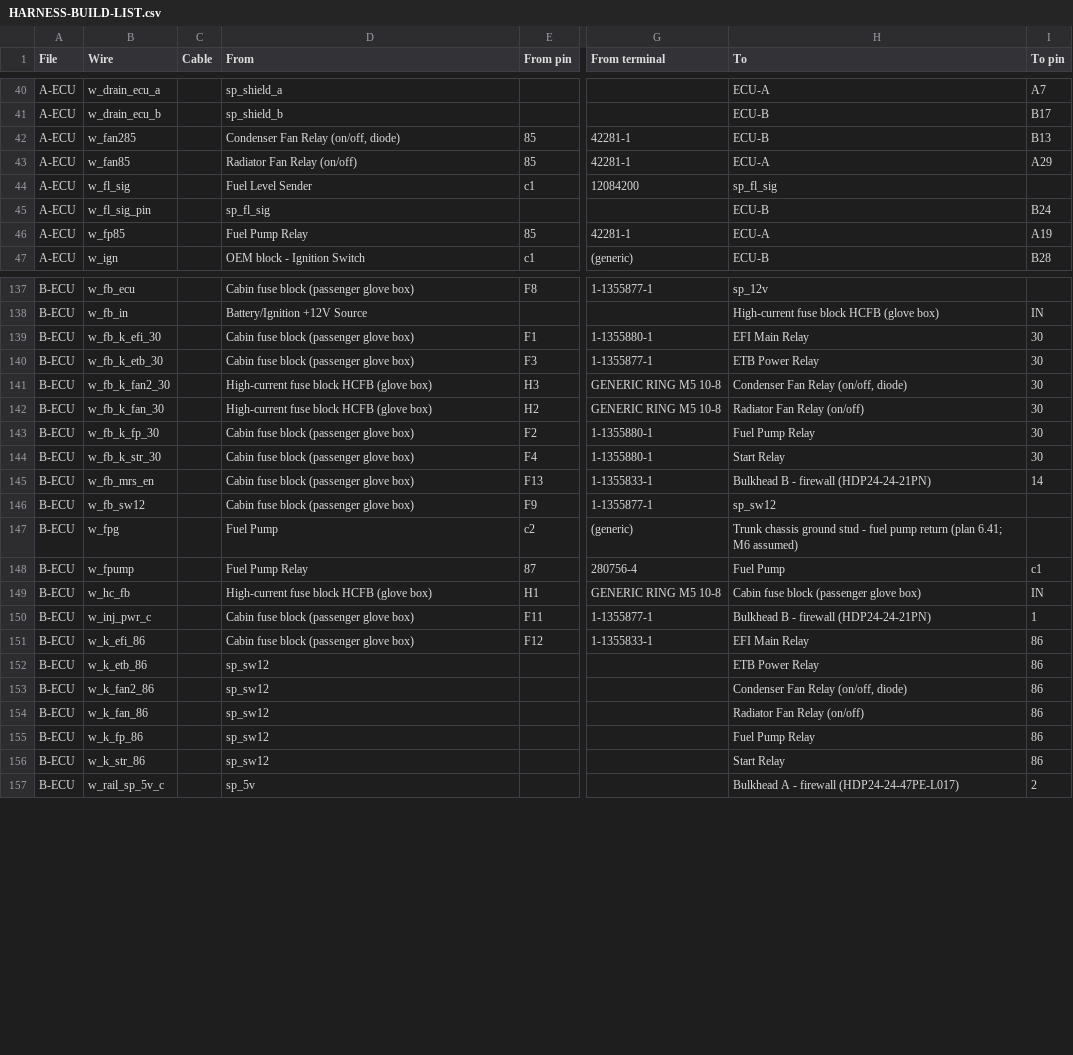
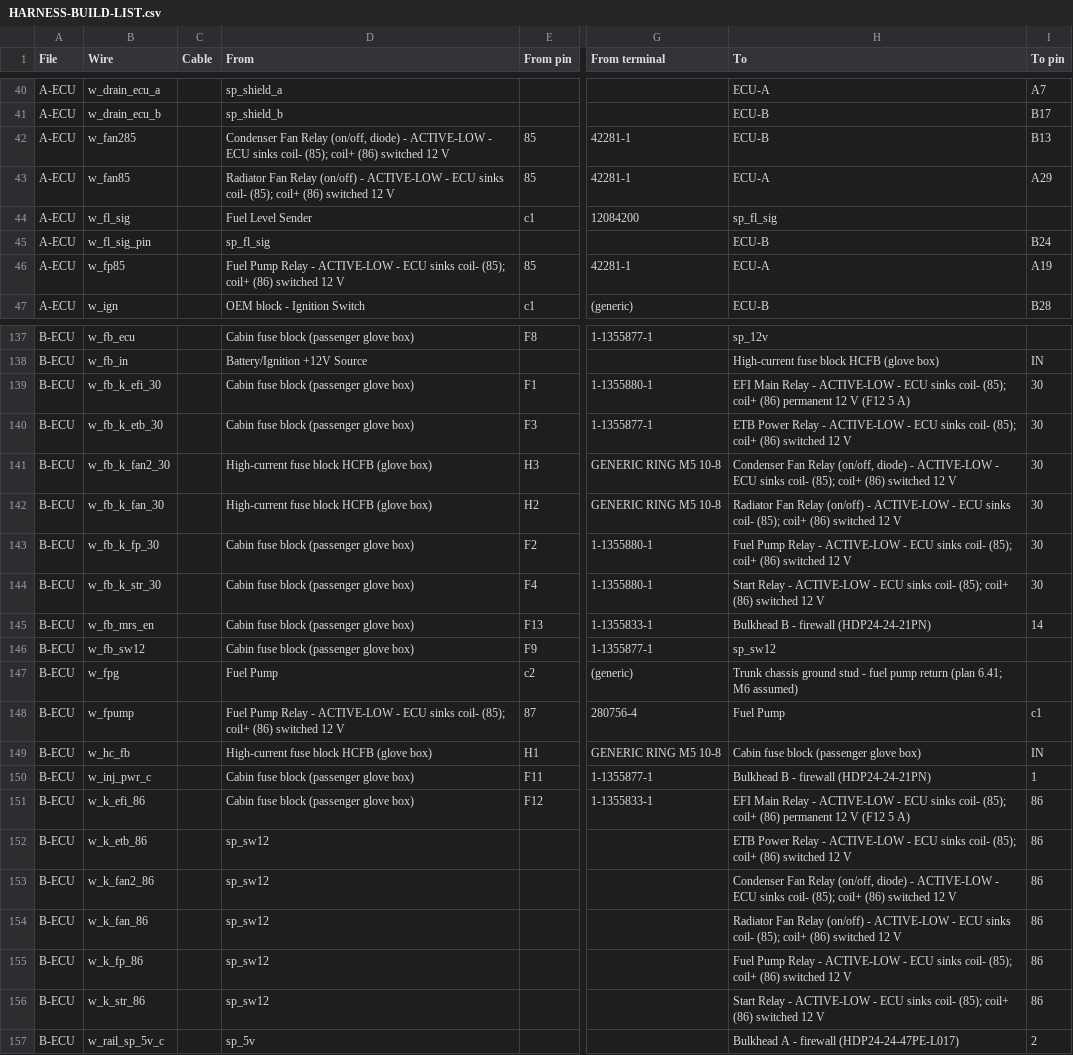
Before and after one commit to living-relation/st185-link-ecu-config, a CSV file: docs/harness/HARNESS-BUILD-LIST.csv, drawn as a sheet; only a part is shown, gaps mark what is left out; the diff covers the shown part only; the diff names each change by its address in the sheet, - before the commit and + after, or states it on an @@ line.

```diff
--- a/docs/harness/HARNESS-BUILD-LIST.csv
+++ b/docs/harness/HARNESS-BUILD-LIST.csv
-D42 (From): …(on/off, diode)
+D42 (From): …(on/off, diode) - ACTIVE-LOW - ECU sinks coil- (85); coil+ (86) switched 12 V
-D43 (From): …Relay (on/off)
+D43 (From): …Relay (on/off) - ACTIVE-LOW - ECU sinks coil- (85); coil+ (86) switched 12 V
-D46 (From): …Pump Relay
+D46 (From): …Pump Relay - ACTIVE-LOW - ECU sinks coil- (85); coil+ (86) switched 12 V
-H139 (To): …Main Relay
+H139 (To): …Main Relay - ACTIVE-LOW - ECU sinks coil- (85); coil+ (86) permanent 12 V (F12 5 A)
-H140 (To): …Power Relay
+H140 (To): …Power Relay - ACTIVE-LOW - ECU sinks coil- (85); coil+ (86) switched 12 V
-H141 (To): …(on/off, diode)
+H141 (To): …(on/off, diode) - ACTIVE-LOW - ECU sinks coil- (85); coil+ (86) switched 12 V
-H142 (To): …Relay (on/off)
+H142 (To): …Relay (on/off) - ACTIVE-LOW - ECU sinks coil- (85); coil+ (86) switched 12 V
-H143 (To): …Pump Relay
+H143 (To): …Pump Relay - ACTIVE-LOW - ECU sinks coil- (85); coil+ (86) switched 12 V
-H144 (To): Start Relay
+H144 (To): Start Relay - ACTIVE-LOW - ECU sinks coil- (85); coil+ (86) switched 12 V
-D148 (From): …Pump Relay
+D148 (From): …Pump Relay - ACTIVE-LOW - ECU sinks coil- (85); coil+ (86) switched 12 V
-H151 (To): …Main Relay
+H151 (To): …Main Relay - ACTIVE-LOW - ECU sinks coil- (85); coil+ (86) permanent 12 V (F12 5 A)
-H152 (To): …Power Relay
+H152 (To): …Power Relay - ACTIVE-LOW - ECU sinks coil- (85); coil+ (86) switched 12 V
-H153 (To): …(on/off, diode)
+H153 (To): …(on/off, diode) - ACTIVE-LOW - ECU sinks coil- (85); coil+ (86) switched 12 V
-H154 (To): …Relay (on/off)
+H154 (To): …Relay (on/off) - ACTIVE-LOW - ECU sinks coil- (85); coil+ (86) switched 12 V
-H155 (To): …Pump Relay
+H155 (To): …Pump Relay - ACTIVE-LOW - ECU sinks coil- (85); coil+ (86) switched 12 V
-H156 (To): Start Relay
+H156 (To): Start Relay - ACTIVE-LOW - ECU sinks coil- (85); coil+ (86) switched 12 V
```
Also changed, not shown: 11 edited cells elsewhere in this file, 7 other files.
